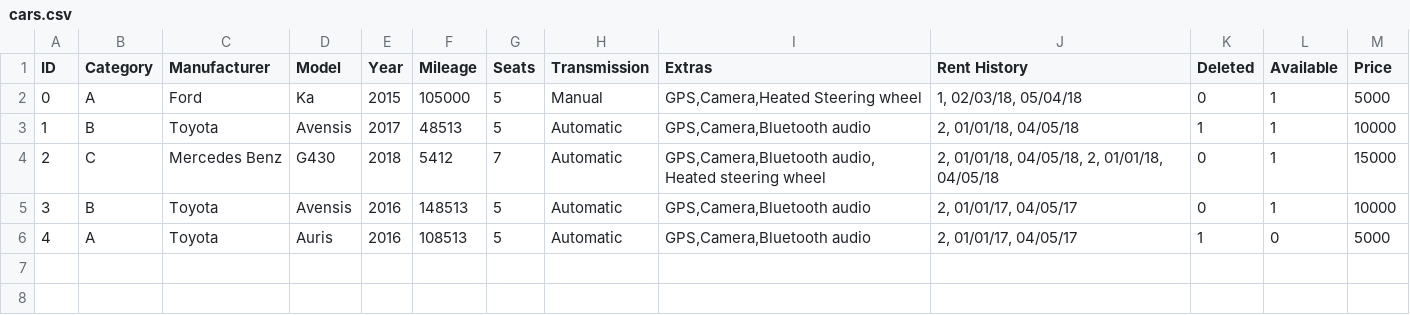
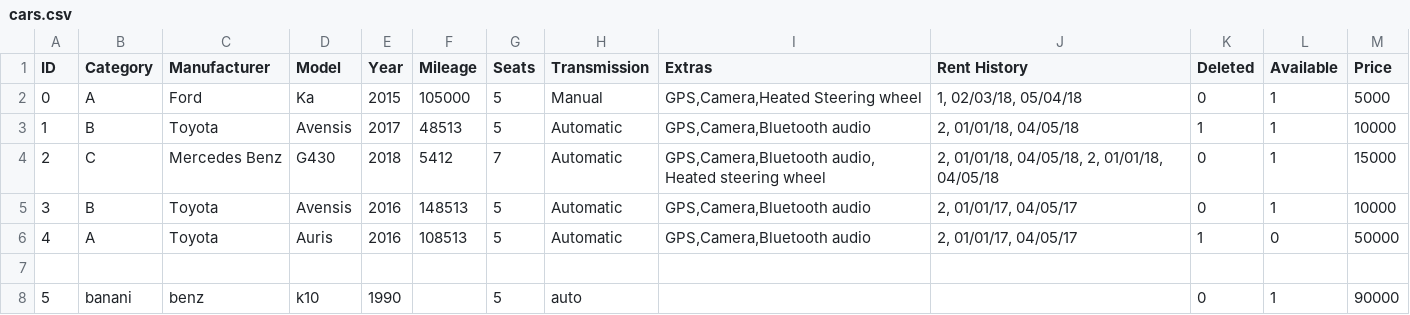
Before and after one commit to Verklegt1H48/verklegt1, a CSV file: data/cars.csv, drawn as a sheet.

```diff
--- a/data/cars.csv
+++ b/data/cars.csv
@@ -5,2 +5,4 @@ ID,Category,Manufacturer,Model,Year,Mileage,Seats,Transmission,Extras,"Rent Hist
 3,B,Toyota,Avensis,2016,148513,5,Automatic,"GPS,Camera,Bluetooth audio","2, 01/01/17, 04/05/17",0,1,10000
-4,A,Toyota,Auris,2016,108513,5,Automatic,"GPS,Camera,Bluetooth audio","2, 01/01/17, 04/05/17",1,0,5000
+4,A,Toyota,Auris,2016,108513,5,Automatic,"GPS,Camera,Bluetooth audio","2, 01/01/17, 04/05/17",1,0,50000
+
+5,banani,benz,k10,1990,,5,auto,,,0,1,90000
```
Also changed, not shown: 4 other files.
